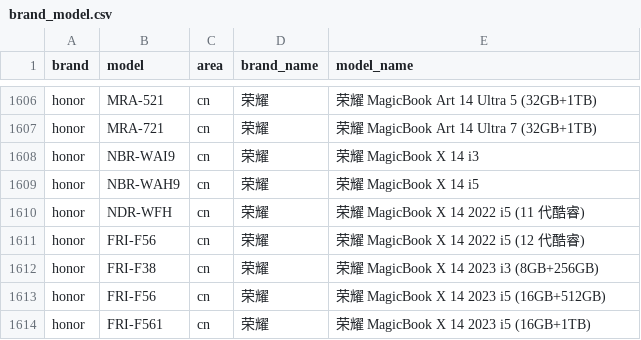
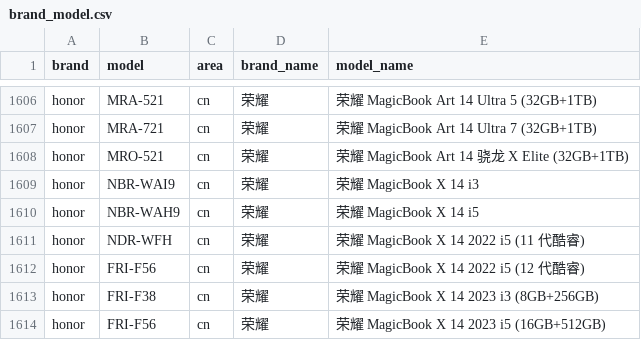
Before and after one commit to jantacy/mobilemodels, a CSV file: brand_model.csv, drawn as a sheet; only a part is shown, gaps mark what is left out; the shorter side is filled out with more unchanged rows.

Commit message:
Sync with MobileModels 50849fee6d43e4d2436defec25fd678acb64578a

```diff
--- a/brand_model.csv
+++ b/brand_model.csv
@@ -1607,2 +1607,3 @@ honor,MRA-521,cn,荣耀, 荣耀 MagicBook Art 14 Ultra 5 (32GB+1TB)
 honor,MRA-721,cn,荣耀, 荣耀 MagicBook Art 14 Ultra 7 (32GB+1TB)
+honor,MRO-521,cn,荣耀, 荣耀 MagicBook Art 14 骁龙 X Elite (32GB+1TB)
 honor,NBR-WAI9,cn,荣耀, 荣耀 MagicBook X 14 i3
```
Also changed, not shown: 1 other file.
